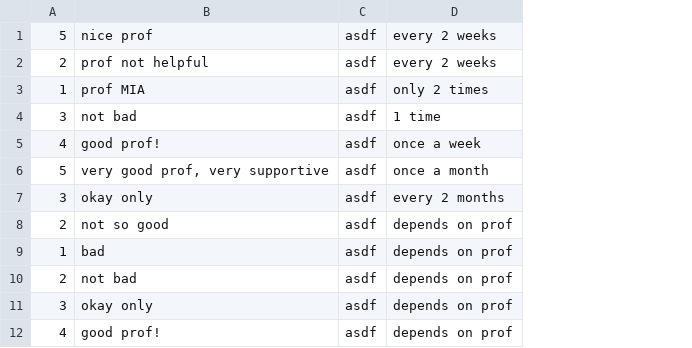
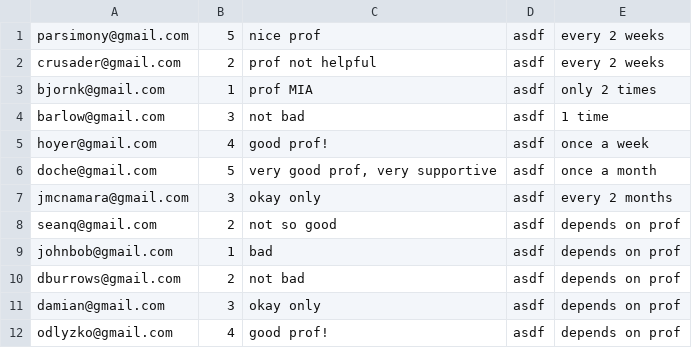
Before and after one commit to vamonke/findyourprof, a CSV file: review.csv, drawn as a sheet; the diff names each change by its address in the sheet, - before the commit and + after, or states it on an @@ line.

```diff
--- a/review.csv
+++ b/review.csv
+column A, rows 1-12: parsimony@gmail.com | crusader@gmail.com | bjornk@gmail.com | barlow@gmail.com | hoyer@gmail.com | doche@gmail.com | jmcnamara@gmail.com | seanq@gmail.com | johnbob@gmail.com | dburrows@gmail.com | damian@gmail.com | odlyzko@gmail.com
```
Also changed, not shown: 2 other files.
